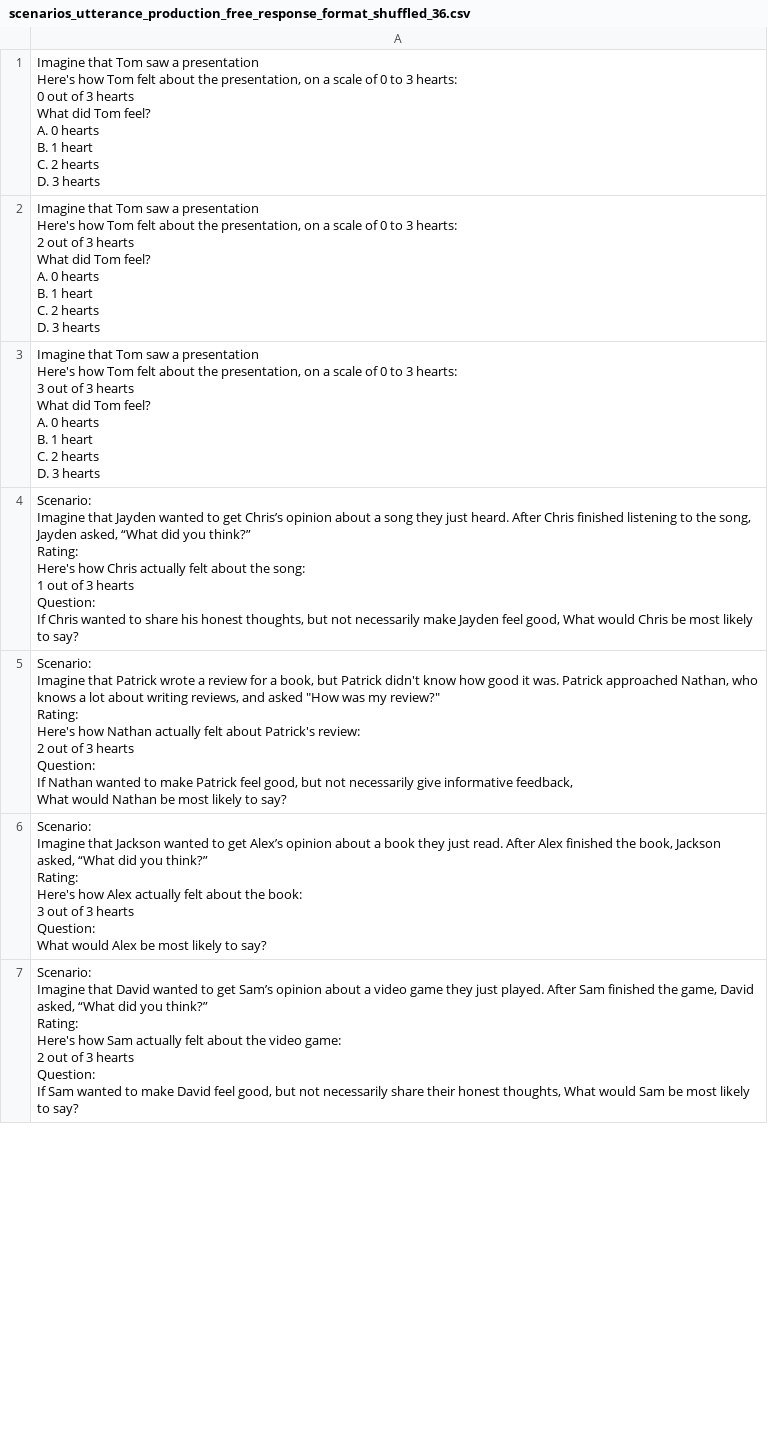
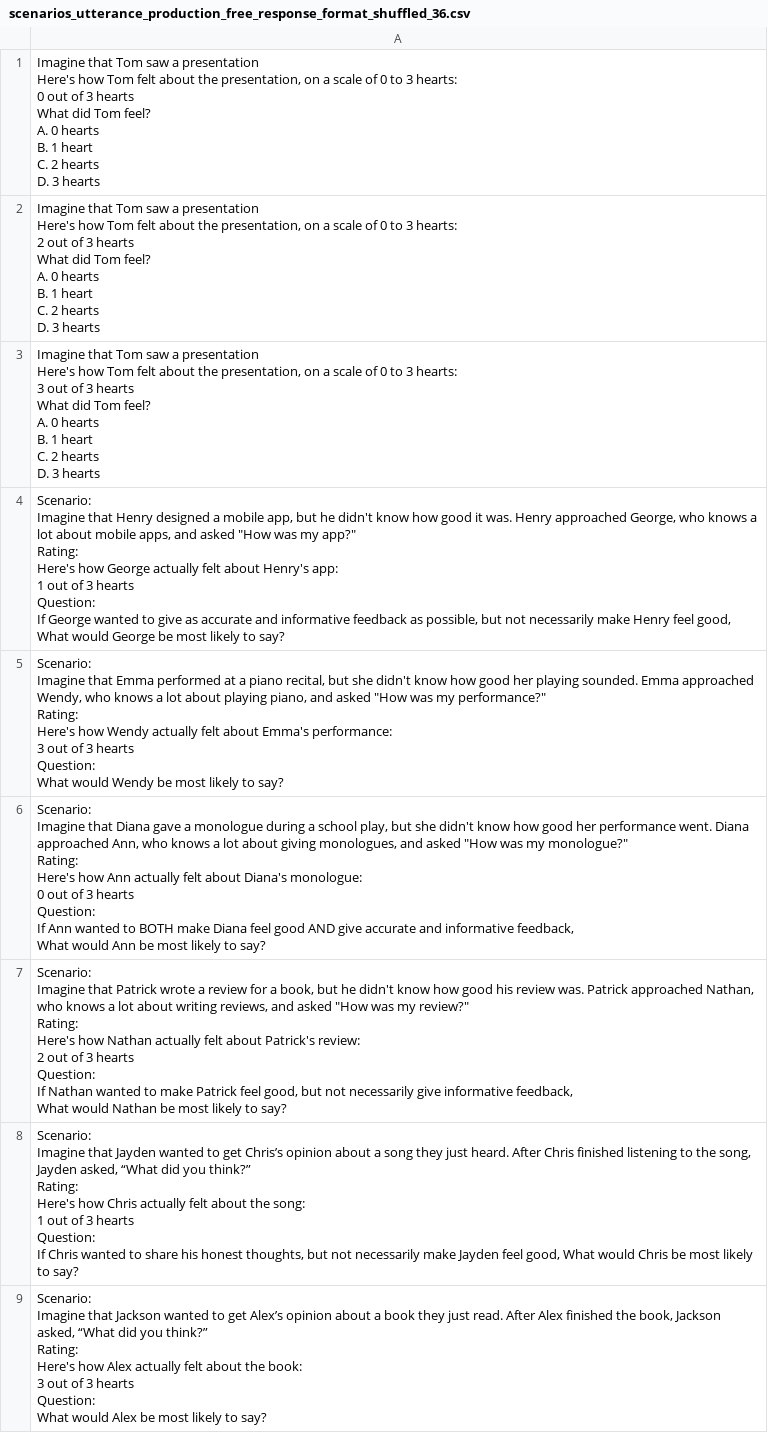
Before and after one commit to polite-speech-production/polite-speech-production.github.io, a CSV file: data_final/scenarios_utterance_production_free_response_format_shuffled_36.csv, drawn as a sheet; only a part is shown; the shorter side is filled out with more unchanged rows; removed rows and columns are numbered as before the commit, all else as after; ↵ is a line break in a cell; the diff covers the shown part only; the diff names each change by its address in the sheet, - before the commit and + after, or states it on an @@ line.

```diff
--- a/data_final/scenarios_utterance_production_free_response_format_shuffled_36.csv
+++ b/data_final/scenarios_utterance_production_free_response_format_shuffled_36.csv
+row 4: Scenario: ↵ Imagine that Henry designed a mobile app, but he didn't know how good it was. Henry approached George, who knows a lot about mobile apps, and asked "How was my app?" ↵ Rating: ↵ Here's how George actually felt about Henry's app: ↵ 1 out of 3 hearts ↵ Question: ↵ If George wanted to give as accurate and informative feedback as possible, but not necessarily make Henry feel good, ↵ What would George be most likely to say?
+row 5: Scenario: ↵ Imagine that Emma performed at a piano recital, but she didn't know how good her playing sounded. Emma approached Wendy, who knows a lot about playing piano, and asked "How was my performance?" ↵ Rating: ↵ Here's how Wendy actually felt about Emma's performance: ↵ 3 out of 3 hearts ↵ Question: ↵ What would Wendy be most likely to say?
+row 6: Scenario: ↵ Imagine that Diana gave a monologue during a school play, but she didn't know how good her performance went. Diana approached Ann, who knows a lot about giving monologues, and asked "How was my monologue?" ↵ Rating: ↵ Here's how Ann actually felt about Diana's monologue: ↵ 0 out of 3 hearts ↵ Question: ↵ If Ann wanted to BOTH make Diana feel good AND give accurate and informative feedback, ↵ What would Ann be most likely to say?
+row 7: Scenario: ↵ Imagine that Patrick wrote a review for a book, but he didn't know how good his review was. Patrick approached Nathan, who knows a lot about writing reviews, and asked "How was my review?" ↵ Rating: ↵ Here's how Nathan actually felt about Patrick's review: ↵ 2 out of 3 hearts ↵ Question: ↵ If Nathan wanted to make Patrick feel good, but not necessarily give informative feedback, ↵ What would Nathan be most likely to say?
-row 5: Scenario: ↵ Imagine that Patrick wrote a review for a book, but Patrick didn't know how good it was. Patrick approached Nathan, who knows a lot about writing reviews, and asked "How was my review?" ↵ Rating: ↵ Here's how Nathan actually felt about Patrick's review: ↵ 2 out of 3 hearts ↵ Question: ↵ If Nathan wanted to make Patrick feel good, but not necessarily give informative feedback, ↵ What would Nathan be most likely to say?
```
Also changed, not shown: 3 removed rows and 1 moved row elsewhere in this file, data_final/scenarios_utterance_production_free_response_format_shuffled_24.csv, data_final/scenarios_utterance_production_free_response_format_shuffled_25.csv, 49 other files.
